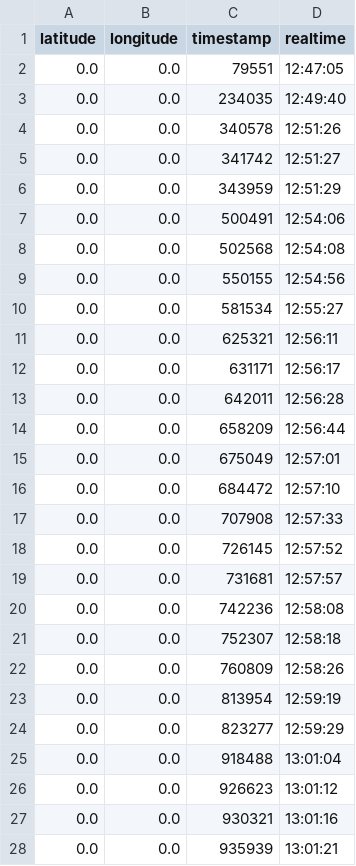
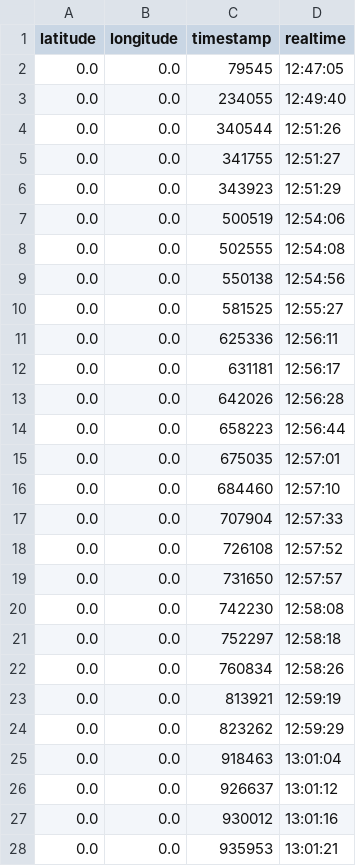
Before and after one commit to adornodev/TCC-Lunar, a CSV file: FinalCourseAssignment/Dataset/20171129/HumaitaBotafogo/Pothole_HumaitaBotafogo_2017_11_21_0_46_7.csv, drawn as a sheet; only a part is shown; the diff covers the shown part only.

```diff
--- a/FinalCourseAssignment/Dataset/20171129/HumaitaBotafogo/Pothole_HumaitaBotafogo_2017_11_21_0_46_7.csv
+++ b/FinalCourseAssignment/Dataset/20171129/HumaitaBotafogo/Pothole_HumaitaBotafogo_2017_11_21_0_46_7.csv
@@ -1,28 +1,28 @@
 latitude	longitude	timestamp	realtime
-0.0	0.0	79551	12:47:05
-0.0	0.0	234035	12:49:40
-0.0	0.0	340578	12:51:26
-0.0	0.0	341742	12:51:27
-0.0	0.0	343959	12:51:29
-0.0	0.0	500491	12:54:06
-0.0	0.0	502568	12:54:08
-0.0	0.0	550155	12:54:56
-0.0	0.0	581534	12:55:27
-0.0	0.0	625321	12:56:11
-0.0	0.0	631171	12:56:17
-0.0	0.0	642011	12:56:28
-0.0	0.0	658209	12:56:44
-0.0	0.0	675049	12:57:01
-0.0	0.0	684472	12:57:10
-0.0	0.0	707908	12:57:33
-0.0	0.0	726145	12:57:52
-0.0	0.0	731681	12:57:57
-0.0	0.0	742236	12:58:08
-0.0	0.0	752307	12:58:18
-0.0	0.0	760809	12:58:26
-0.0	0.0	813954	12:59:19
-0.0	0.0	823277	12:59:29
-0.0	0.0	918488	13:01:04
-0.0	0.0	926623	13:01:12
-0.0	0.0	930321	13:01:16
-0.0	0.0	935939	13:01:21
+0.0	0.0	79545	12:47:05
+0.0	0.0	234055	12:49:40
+0.0	0.0	340544	12:51:26
+0.0	0.0	341755	12:51:27
+0.0	0.0	343923	12:51:29
+0.0	0.0	500519	12:54:06
+0.0	0.0	502555	12:54:08
+0.0	0.0	550138	12:54:56
+0.0	0.0	581525	12:55:27
+0.0	0.0	625336	12:56:11
+0.0	0.0	631181	12:56:17
+0.0	0.0	642026	12:56:28
+0.0	0.0	658223	12:56:44
+0.0	0.0	675035	12:57:01
+0.0	0.0	684460	12:57:10
+0.0	0.0	707904	12:57:33
+0.0	0.0	726108	12:57:52
+0.0	0.0	731650	12:57:57
+0.0	0.0	742230	12:58:08
+0.0	0.0	752297	12:58:18
+0.0	0.0	760834	12:58:26
+0.0	0.0	813921	12:59:19
+0.0	0.0	823262	12:59:29
+0.0	0.0	918463	13:01:04
+0.0	0.0	926637	13:01:12
+0.0	0.0	930012	13:01:16
+0.0	0.0	935953	13:01:21
```
Also changed, not shown: 1 edited cell elsewhere in this file, FinalCourseAssignment/Dataset/20171129/Aterro/Pothole_Aterro_2017_11_21_1_3_37.csv, FinalCourseAssignment/Dataset/20171129/GloriaFlamengo/Pothole_GloriaFlamengo_2017_11_21_1_11_48.csv, 13 other files.
